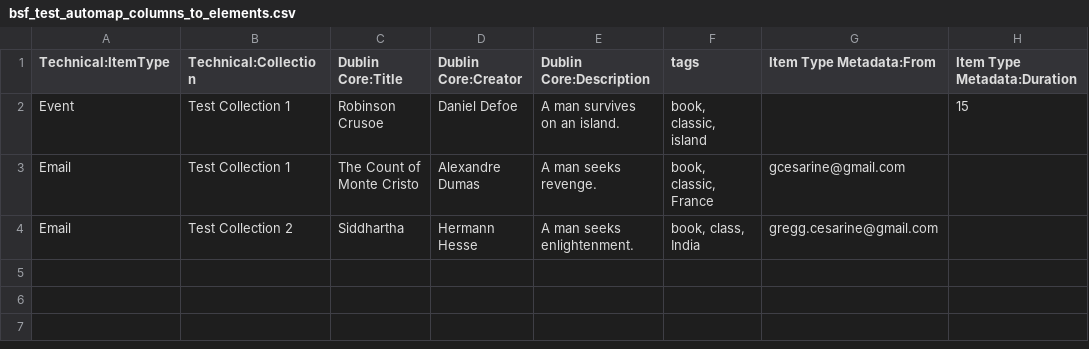
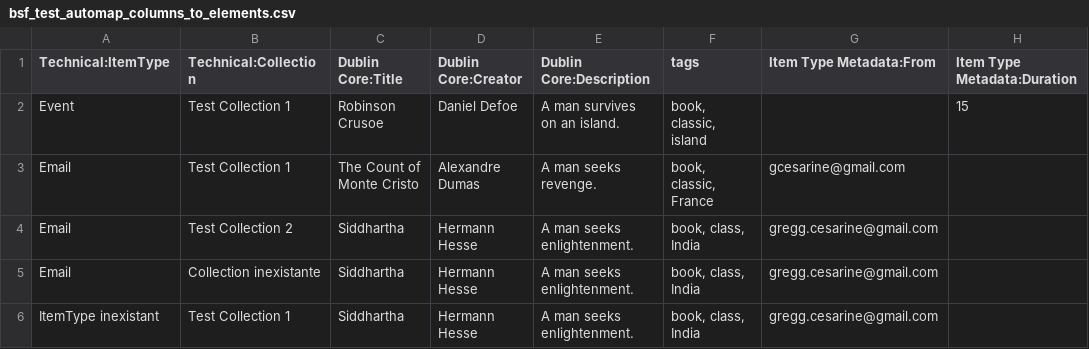
Before and after one commit to bibliosansfrontieres/omeka-plugins, a CSV file: CsvImport/csv_files/bsf_test_automap_columns_to_elements.csv, drawn as a sheet; the diff names each change by its address in the sheet, - before the commit and + after, or states it on an @@ line.

Commit message:
Reject imports with bad collection name

```diff
--- a/CsvImport/csv_files/bsf_test_automap_columns_to_elements.csv
+++ b/CsvImport/csv_files/bsf_test_automap_columns_to_elements.csv
+row 5: Email | Collection inexistante | Siddhartha | Hermann Hesse | A man seeks enlightenment. | book, class, India | gregg.cesarine@gmail.com
+row 6: ItemType inexistant | Test Collection 1 | Siddhartha | Hermann Hesse | A man seeks enlightenment. | book, class, India | gregg.cesarine@gmail.com
```
Also changed, not shown: 3 other files.
